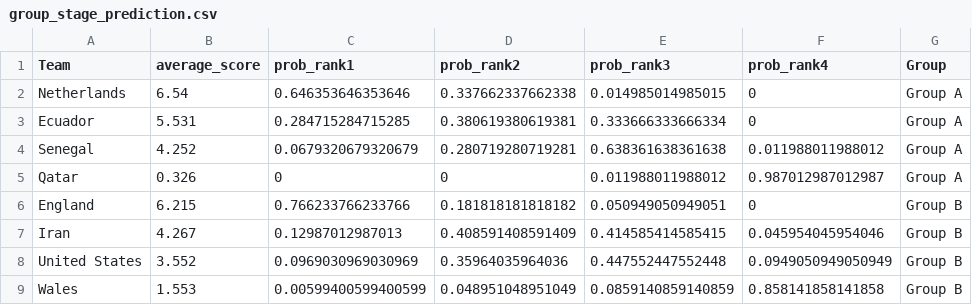
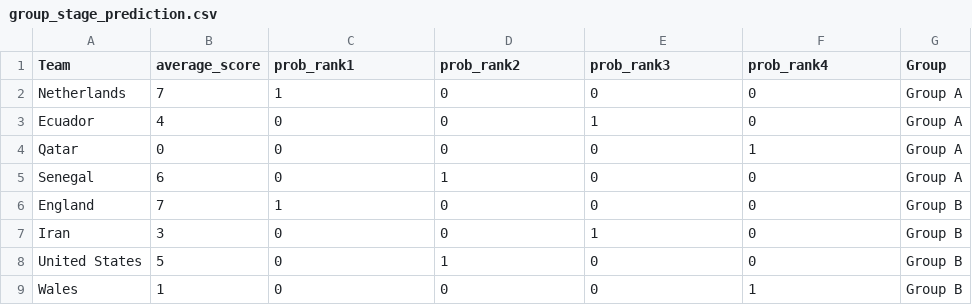
Before and after one commit to swissfootdata/national_teams, a CSV file: data/group_stage_prediction.csv, drawn as a sheet; only a part is shown; the diff covers the shown part only.

```diff
--- a/data/group_stage_prediction.csv
+++ b/data/group_stage_prediction.csv
@@ -1,9 +1,9 @@
 "Team","average_score","prob_rank1","prob_rank2","prob_rank3","prob_rank4","Group"
-"Netherlands",6.54,0.646353646353646,0.337662337662338,0.014985014985015,0,"Group A"
-"Ecuador",5.531,0.284715284715285,0.380619380619381,0.333666333666334,0,"Group A"
-"Senegal",4.252,0.0679320679320679,0.280719280719281,0.638361638361638,0.011988011988012,"Group A"
-"Qatar",0.326,0,0,0.011988011988012,0.987012987012987,"Group A"
-"England",6.215,0.766233766233766,0.181818181818182,0.050949050949051,0,"Group B"
-"Iran",4.267,0.12987012987013,0.408591408591409,0.414585414585415,0.045954045954046,"Group B"
-"United States",3.552,0.0969030969030969,0.35964035964036,0.447552447552448,0.0949050949050949,"Group B"
-"Wales",1.553,0.00599400599400599,0.048951048951049,0.0859140859140859,0.858141858141858,"Group B"
+"Netherlands",7,1,0,0,0,"Group A"
+"Ecuador",4,0,0,1,0,"Group A"
+"Qatar",0,0,0,0,1,"Group A"
+"Senegal",6,0,1,0,0,"Group A"
+"England",7,1,0,0,0,"Group B"
+"Iran",3,0,0,1,0,"Group B"
+"United States",5,0,1,0,0,"Group B"
+"Wales",1,0,0,0,1,"Group B"
```
Also changed, not shown: 4 added rows, 4 removed rows and 81 edited cells elsewhere in this file, Output/prediction_R16.csv, Output/prediction_group_stages.csv, 8 other files.
